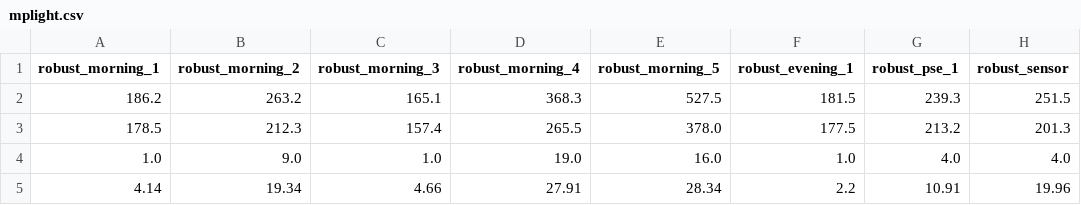
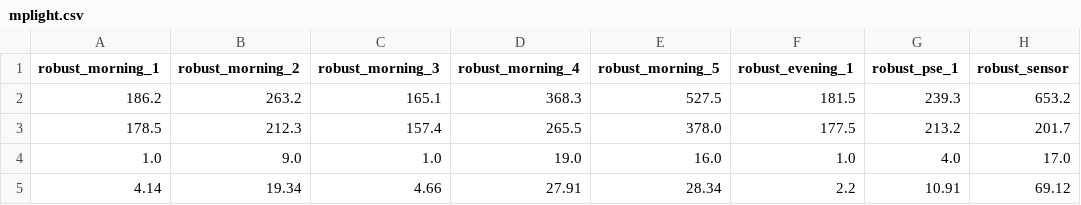
Before and after one commit to Red-Pheonix/robust_data, a CSV file: summary/grid4x4/mplight.csv, drawn as a sheet.

```diff
--- a/summary/grid4x4/mplight.csv
+++ b/summary/grid4x4/mplight.csv
@@ -1,5 +1,5 @@
 robust_morning_1,robust_morning_2,robust_morning_3,robust_morning_4,robust_morning_5,robust_evening_1,robust_pse_1,robust_sensor
-186.2,263.2,165.1,368.3,527.5,181.5,239.3,251.5
-178.5,212.3,157.4,265.5,378.0,177.5,213.2,201.3
-1.0,9.0,1.0,19.0,16.0,1.0,4.0,4.0
-4.14,19.34,4.66,27.91,28.34,2.2,10.91,19.96
+186.2,263.2,165.1,368.3,527.5,181.5,239.3,653.2
+178.5,212.3,157.4,265.5,378.0,177.5,213.2,201.7
+1.0,9.0,1.0,19.0,16.0,1.0,4.0,17.0
+4.14,19.34,4.66,27.91,28.34,2.2,10.91,69.12
```
Also changed, not shown: summary/grid4x4/all.csv, summary/grid4x4/case.csv, 1 other file.
